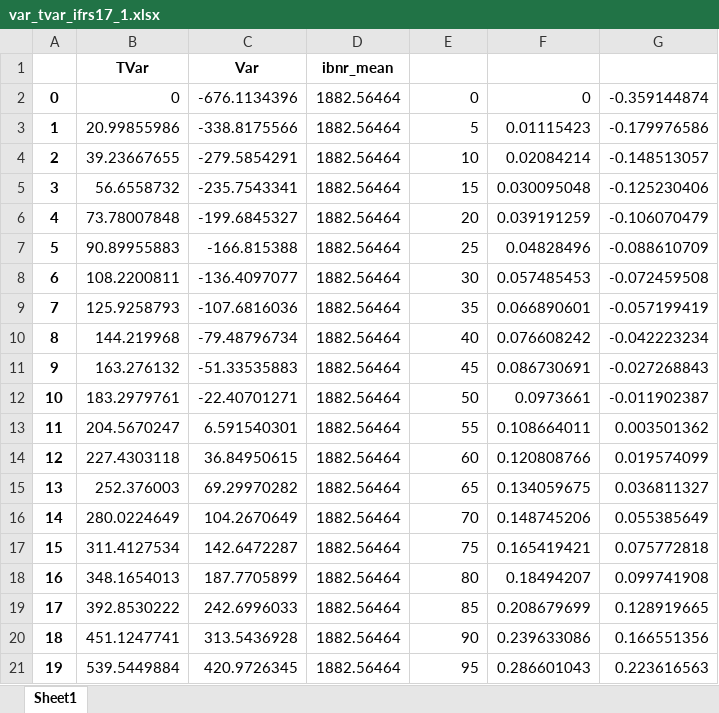
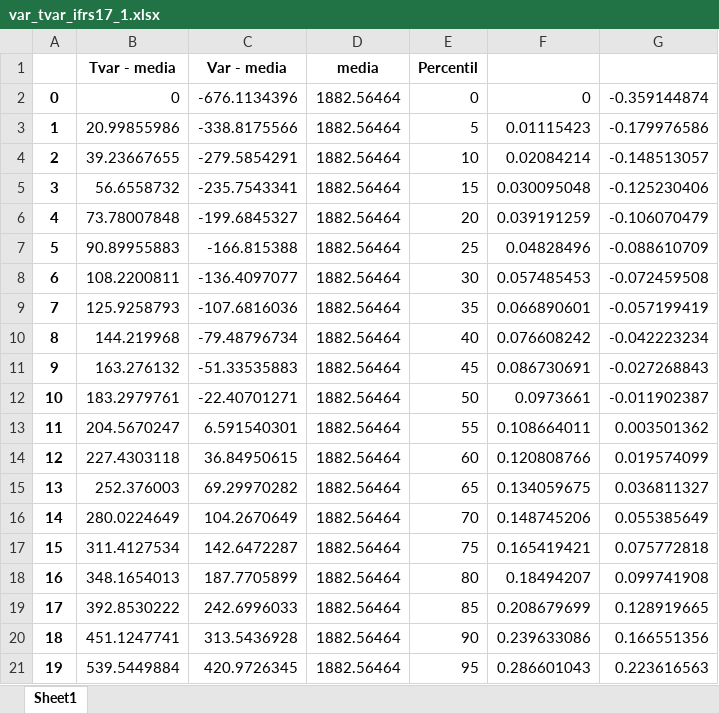
Before and after one commit to AlexDBurs/IBNR-NIIF-17, an Excel workbook: var_tvar_ifrs17_1.xlsx, sheet Sheet1, drawn as a sheet; values as stored, in another font and other column widths than the file's, no borders; removed rows and columns are numbered as before the commit, all else as after; the diff names each change by its address in the sheet, - before the commit and + after, or states it on an @@ line.

```diff
--- a/var_tvar_ifrs17_1.xlsx (sheet Sheet1)
+++ b/var_tvar_ifrs17_1.xlsx (sheet Sheet1)
-row 1:  | TVar | Var | ibnr_mean
+row 1:  | Tvar - media | Var - media | media | Percentil
```
Also changed, not shown: Analisis extrapolación.xlsx, Resultados/df_resultados_finales.xlsx, 3 other files.
